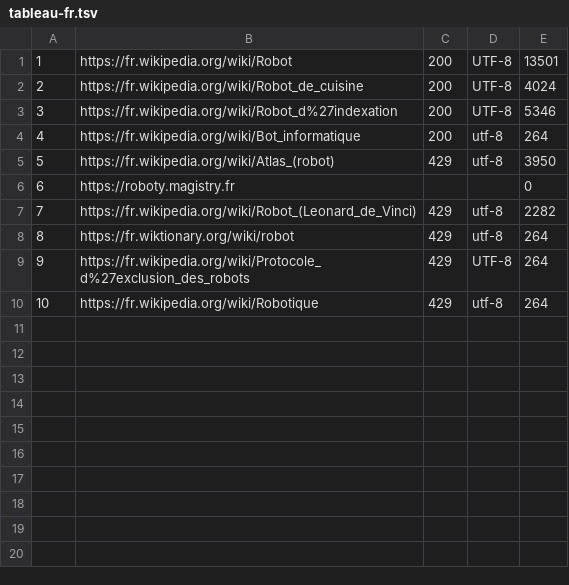
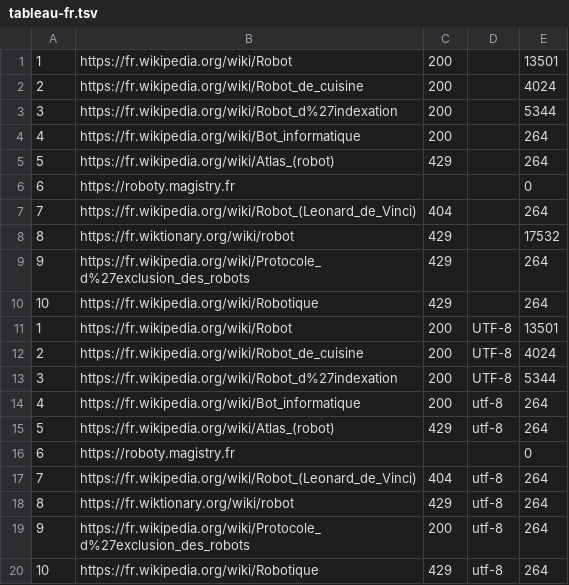
Before and after one commit to PengCHEN2001/PPE1-2025, a TSV file: miniprojet/tableaux/tableau-fr.tsv, drawn as a sheet.

Commit message:
miniprojet-1

```diff
--- a/miniprojet/tableaux/tableau-fr.tsv
+++ b/miniprojet/tableaux/tableau-fr.tsv
@@ -1,10 +1,20 @@
+1	https://fr.wikipedia.org/wiki/Robot	200		13501
+2	https://fr.wikipedia.org/wiki/Robot_de_cuisine	200		4024
+3	https://fr.wikipedia.org/wiki/Robot_d%27indexation	200		5344
+4	https://fr.wikipedia.org/wiki/Bot_informatique	200		264
+5	https://fr.wikipedia.org/wiki/Atlas_(robot)	429		264
+6	https://roboty.magistry.fr			0
+7	https://fr.wikipedia.org/wiki/Robot_(Leonard_de_Vinci)	404		264
+8	https://fr.wiktionary.org/wiki/robot	429		17532
+9	https://fr.wikipedia.org/wiki/Protocole_d%27exclusion_des_robots	429		264
+10	https://fr.wikipedia.org/wiki/Robotique	429		264
 1	https://fr.wikipedia.org/wiki/Robot	200	UTF-8	13501
 2	https://fr.wikipedia.org/wiki/Robot_de_cuisine	200	UTF-8	4024
-3	https://fr.wikipedia.org/wiki/Robot_d%27indexation	200	UTF-8	5346
+3	https://fr.wikipedia.org/wiki/Robot_d%27indexation	200	UTF-8	5344
 4	https://fr.wikipedia.org/wiki/Bot_informatique	200	utf-8	264
-5	https://fr.wikipedia.org/wiki/Atlas_(robot)	429	utf-8	3950
+5	https://fr.wikipedia.org/wiki/Atlas_(robot)	429	utf-8	264
 6	https://roboty.magistry.fr			0
-7	https://fr.wikipedia.org/wiki/Robot_(Leonard_de_Vinci)	429	utf-8	2282
+7	https://fr.wikipedia.org/wiki/Robot_(Leonard_de_Vinci)	404	utf-8	264
 8	https://fr.wiktionary.org/wiki/robot	429	utf-8	264
-9	https://fr.wikipedia.org/wiki/Protocole_d%27exclusion_des_robots	429	UTF-8	264
+9	https://fr.wikipedia.org/wiki/Protocole_d%27exclusion_des_robots	200	utf-8	264
 10	https://fr.wikipedia.org/wiki/Robotique	429	utf-8	264
```
Also changed, not shown: 1 other file.
